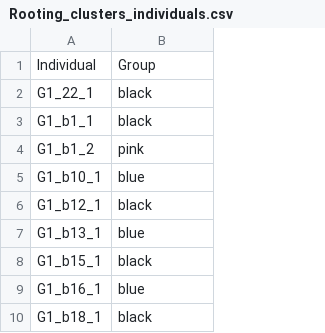
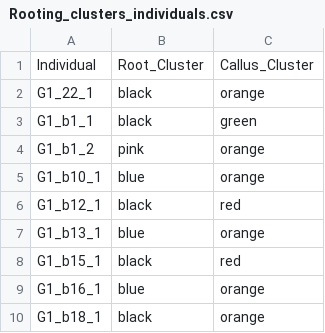
Before and after one commit to svenbuerki/Sagebrush_rooting_in_vitro_prop, a CSV file: 02_Processed_data/Rooting_clusters_individuals.csv, drawn as a sheet; only a part is shown; the diff names each change by its address in the sheet, - before the commit and + after, or states it on an @@ line.

Commit message:
Updated clustering analyses

```diff
--- a/02_Processed_data/Rooting_clusters_individuals.csv
+++ b/02_Processed_data/Rooting_clusters_individuals.csv
+column C, rows 1-10: Callus_Cluster | orange | green | orange | orange | red | orange | red | orange | orange
-B1: Group
+B1: Root_Cluster
```
Also changed, not shown: 28 other files.
